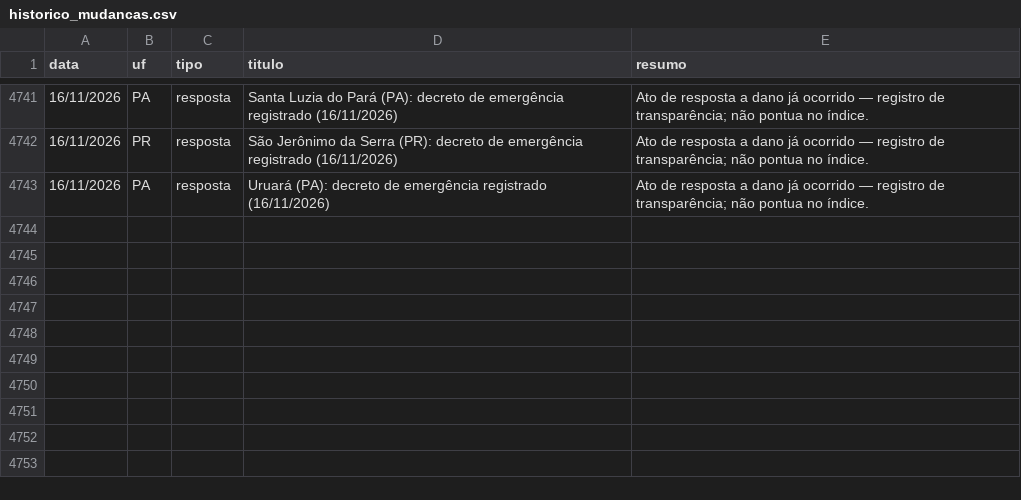
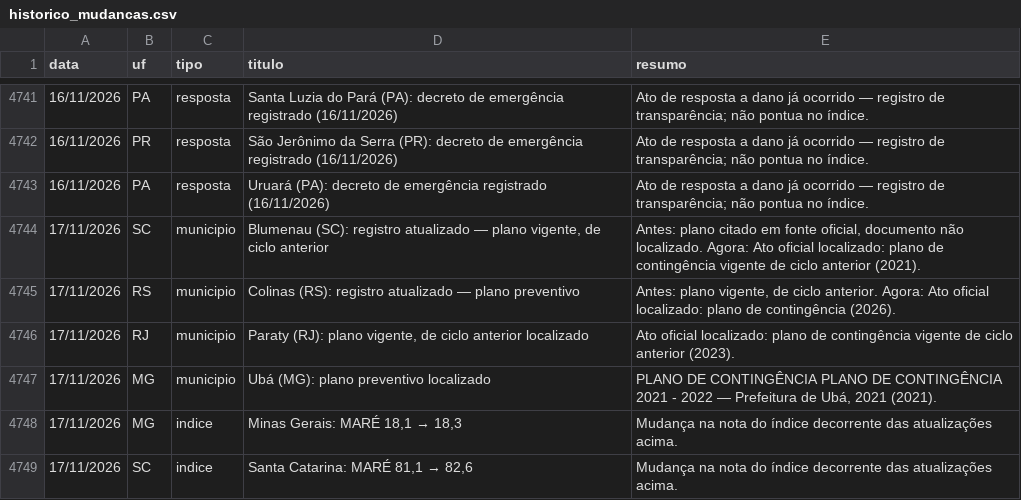
Before and after one commit to monitorelnino/monitorelnino, a CSV file: dados-abertos/historico_mudancas.csv, drawn as a sheet; only a part is shown, gaps mark what is left out; the diff names each change by its address in the sheet, - before the commit and + after, or states it on an @@ line.

```diff
--- a/dados-abertos/historico_mudancas.csv
+++ b/dados-abertos/historico_mudancas.csv
+row 4744: 17/11/2026 | SC | municipio | Blumenau (SC): registro atualizado — plano vigente, de ciclo anterior | Antes: plano citado em fonte oficial, documento não localizado. Agora: Ato oficial localizado: plano de contingência vigente de ciclo anterior (2021).
+row 4745: 17/11/2026 | RS | municipio | Colinas (RS): registro atualizado — plano preventivo | Antes: plano vigente, de ciclo anterior. Agora: Ato oficial localizado: plano de contingência (2026).
+row 4746: 17/11/2026 | RJ | municipio | Paraty (RJ): plano vigente, de ciclo anterior localizado | Ato oficial localizado: plano de contingência vigente de ciclo anterior (2023).
+row 4747: 17/11/2026 | MG | municipio | Ubá (MG): plano preventivo localizado | PLANO DE CONTINGÊNCIA PLANO DE CONTINGÊNCIA 2021 - 2022 — Prefeitura de Ubá, 2021 (2021).
+row 4748: 17/11/2026 | MG | indice | Minas Gerais: MARÉ 18,1 → 18,3 | Mudança na nota do índice decorrente das atualizações acima.
+row 4749: 17/11/2026 | SC | indice | Santa Catarina: MARÉ 81,1 → 82,6 | Mudança na nota do índice decorrente das atualizações acima.
```
Also changed, not shown: dados-abertos/indice.csv, dados-abertos/municipios.csv, 39 other files.
